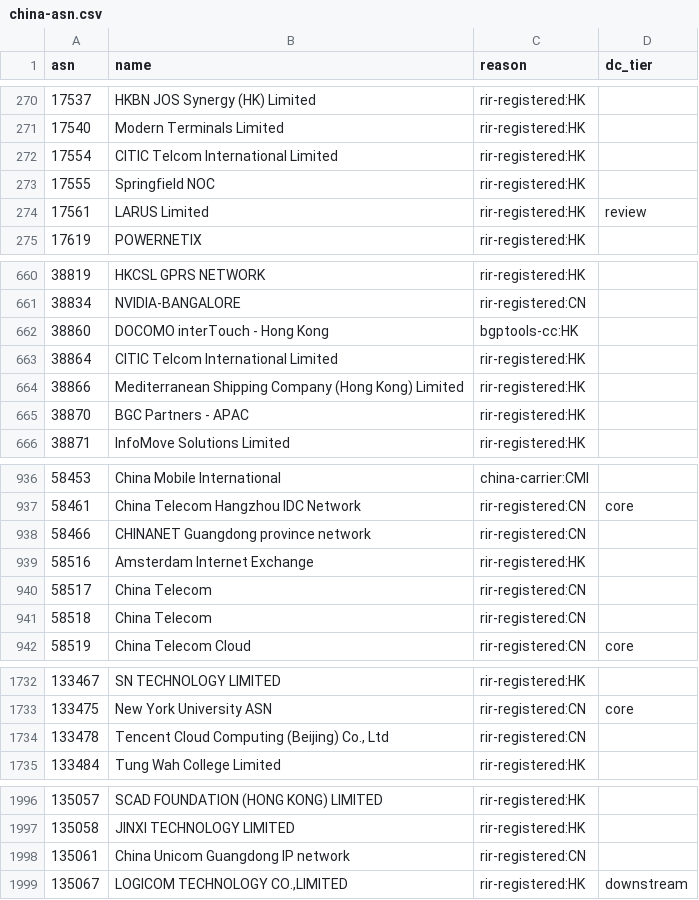
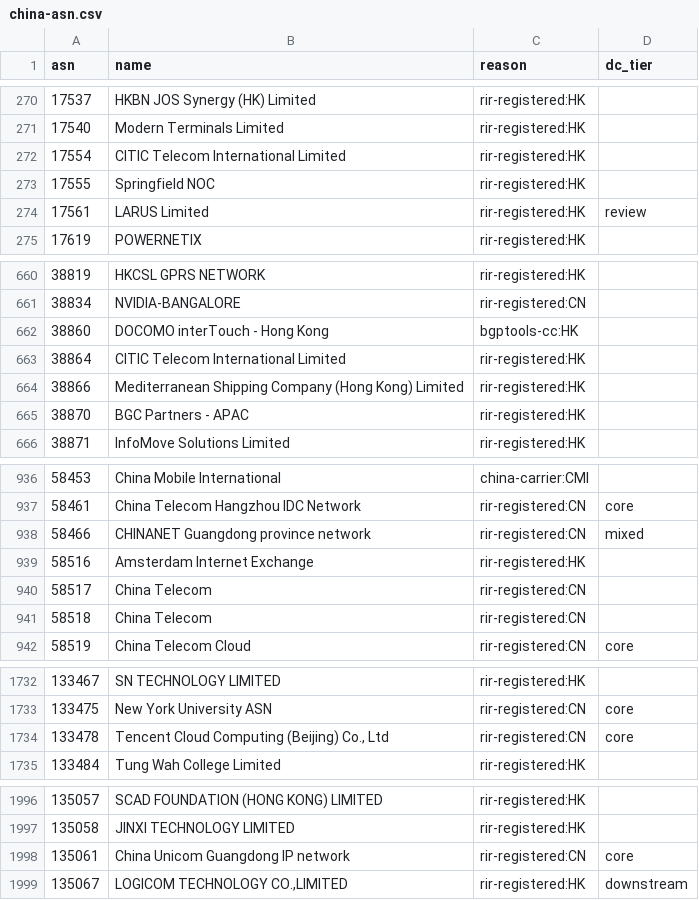
Before and after one commit to changx/dcip, a CSV file: out/china-asn.csv, drawn as a sheet; only a part is shown, gaps mark what is left out.

```diff
--- a/out/china-asn.csv
+++ b/out/china-asn.csv
@@ -271,3 +271,3 @@ asn,name,reason,dc_tier
 17540,Modern Terminals Limited,rir-registered:HK,
-17554,CITIC Telcom International Limited,rir-registered:HK,
+17554,CITIC Telecom International Limited,rir-registered:HK,
 17555,Springfield NOC,rir-registered:HK,
@@ -662,3 +662,3 @@ asn,name,reason,dc_tier
 38860,DOCOMO interTouch - Hong Kong,bgptools-cc:HK,
-38864,CITIC Telcom International Limited,rir-registered:HK,
+38864,CITIC Telecom International Limited,rir-registered:HK,
 38866,Mediterranean Shipping Company (Hong Kong) Limited,rir-registered:HK,
@@ -937,3 +937,3 @@ asn,name,reason,dc_tier
 58461,China Telecom Hangzhou IDC Network,rir-registered:CN,core
-58466,CHINANET Guangdong province network,rir-registered:CN,
+58466,CHINANET Guangdong province network,rir-registered:CN,mixed
 58516,Amsterdam Internet Exchange,rir-registered:HK,
@@ -1733,3 +1733,3 @@ asn,name,reason,dc_tier
 133475,New York University ASN,rir-registered:CN,core
-133478,"Tencent Cloud Computing (Beijing) Co., Ltd",rir-registered:CN,
+133478,"Tencent Cloud Computing (Beijing) Co., Ltd",rir-registered:CN,core
 133484,Tung Wah College Limited,rir-registered:HK,
@@ -1997,3 +1997,3 @@ asn,name,reason,dc_tier
 135058,JINXI TECHNOLOGY LIMITED,rir-registered:HK,
-135061,China Unicom Guangdong IP network,rir-registered:CN,
+135061,China Unicom Guangdong IP network,rir-registered:CN,core
 135067,"LOGICOM TECHNOLOGY CO.,LIMITED",rir-registered:HK,downstream
```
Also changed, not shown: out/asn.csv, out/china-line-asn.csv, 22 other files.
